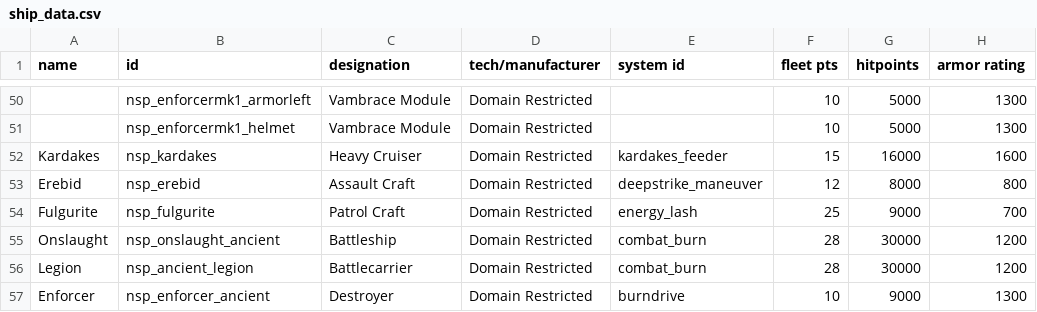
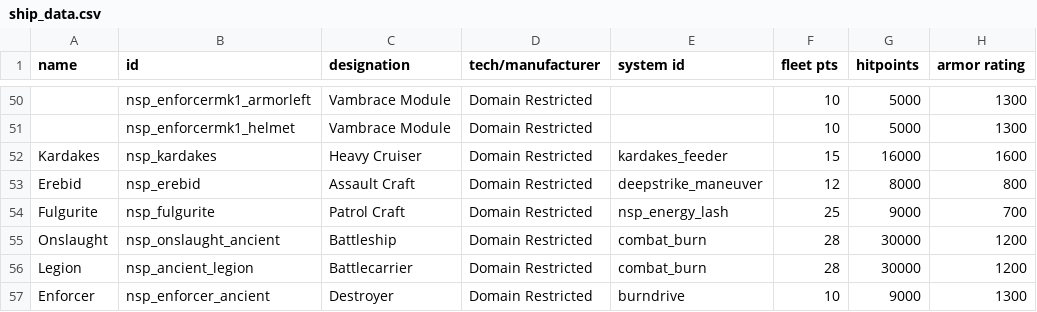
Before and after one commit to NEONN1111/XXARRA-S-VARIETY-PACK, a CSV file: data/hulls/ship_data.csv, drawn as a sheet; only a part is shown, gaps mark what is left out; the diff names each change by its address in the sheet, - before the commit and + after, or states it on an @@ line.

```diff
--- a/data/hulls/ship_data.csv
+++ b/data/hulls/ship_data.csv
-E54 (system id): energy_lash
+E54 (system id): nsp_energy_lash
```
Also changed, not shown: data/hullmods/hull_mods.csv, data/shipsystems/ship_systems.csv, 5 other files.
